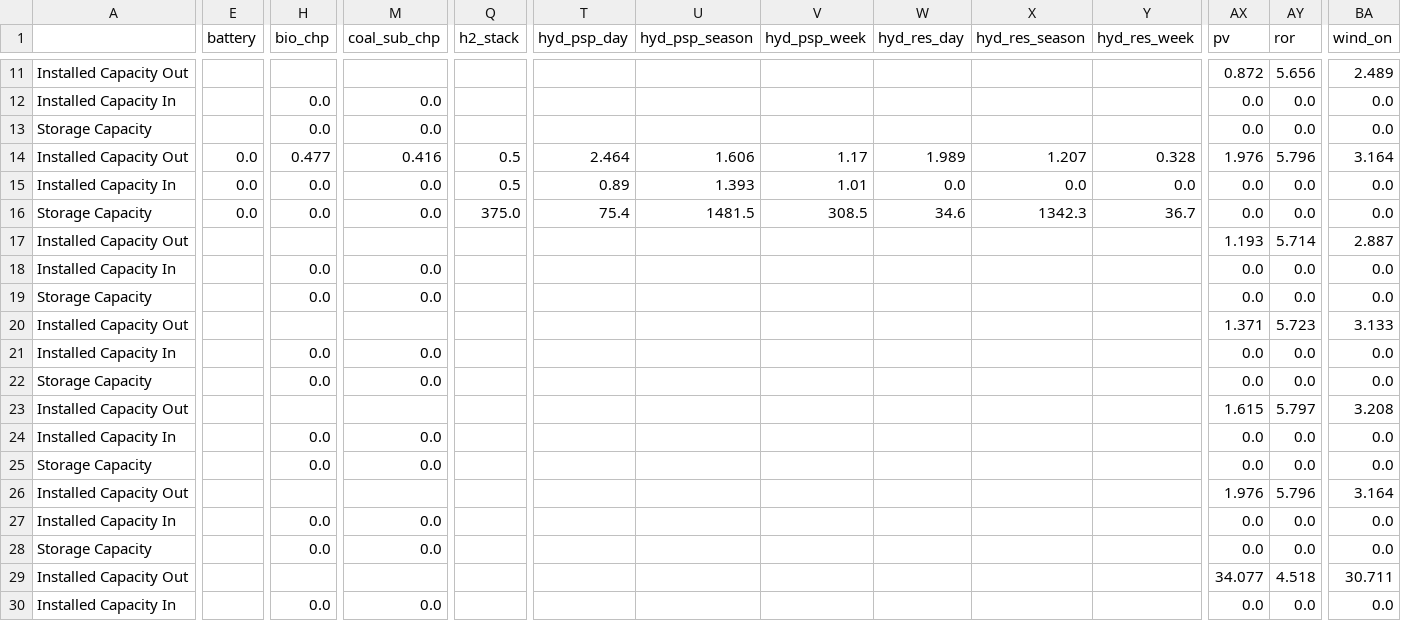
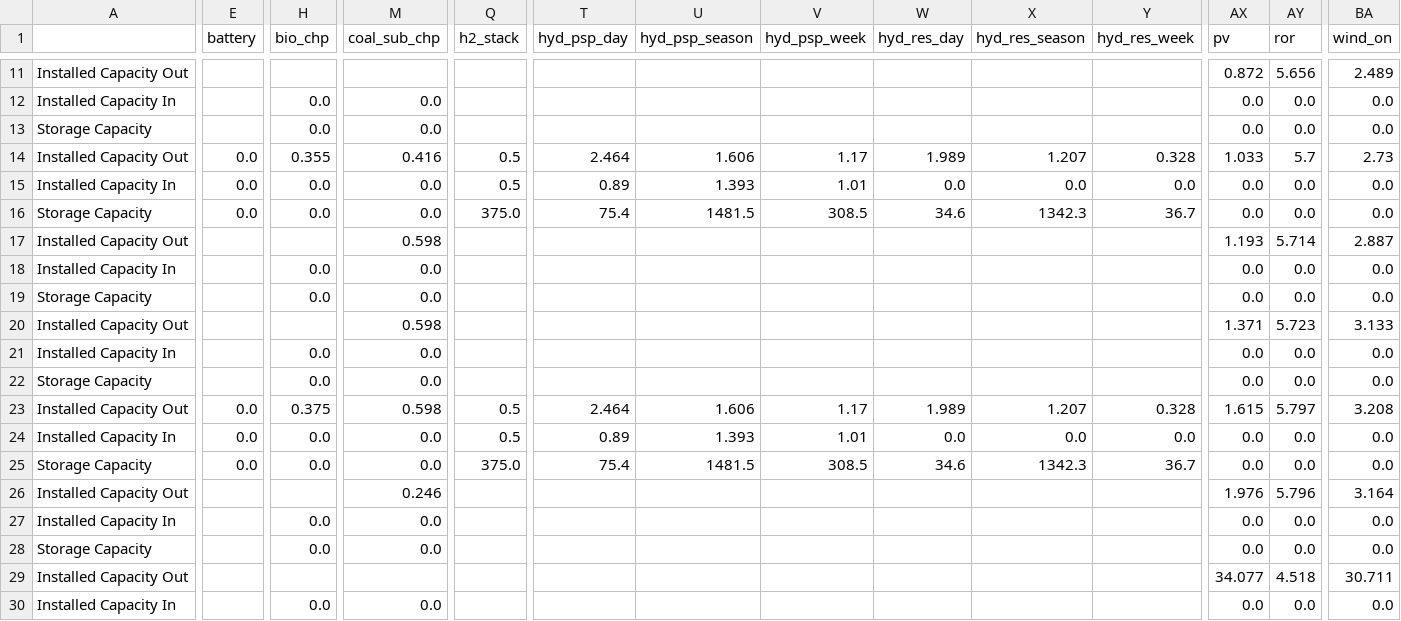
Before and after one commit to sebwehrle/medea-data-atde, a CSV file: data/raw/capacities.csv, drawn as a sheet; only a part is shown, gaps mark what is left out; removed rows and columns are numbered as before the commit, all else as after; rows hold the shown columns only; the diff covers the shown part only; the diff names each change by its address in the sheet, - before the commit and + after, or states it on an @@ line.

Commit message:
update capacities.csv

```diff
--- a/data/raw/capacities.csv
+++ b/data/raw/capacities.csv
-H14 (bio_chp): 0.477
+H14 (bio_chp): 0.355
-AX14 (pv): 1.976
+AX14 (pv): 1.033
-AY14 (ror): 5.796
+AY14 (ror): 5.7
-BA14 (wind_on): 3.164
+BA14 (wind_on): 2.73
-M17 (coal_sub_chp): (empty)
+M17 (coal_sub_chp): 0.598
-M20 (coal_sub_chp): (empty)
+M20 (coal_sub_chp): 0.598
-row 23: Installed Capacity Out |  |  |  |  |  |  |  |  |  |  | 1.615 | 5.797 | 3.208
+row 23: Installed Capacity Out | 0.0 | 0.375 | 0.598 | 0.5 | 2.464 | 1.606 | 1.17 | 1.989 | 1.207 | 0.328 | 1.615 | 5.797 | 3.208
-E24:E25 (battery): (empty)
+E24:E25 (battery): 0.0
-Q24 (h2_stack): (empty)
+Q24 (h2_stack): 0.5
-T24 (hyd_psp_day): (empty)
+T24 (hyd_psp_day): 0.89
-U24 (hyd_psp_season): (empty)
+U24 (hyd_psp_season): 1.393
-V24 (hyd_psp_week): (empty)
+V24 (hyd_psp_week): 1.01
-W24 (hyd_res_day): (empty)
+W24 (hyd_res_day): 0.0
-X24 (hyd_res_season): (empty)
+X24 (hyd_res_season): 0.0
-Y24 (hyd_res_week): (empty)
+Y24 (hyd_res_week): 0.0
-Q25 (h2_stack): (empty)
+Q25 (h2_stack): 375.0
-T25 (hyd_psp_day): (empty)
+T25 (hyd_psp_day): 75.4
-U25 (hyd_psp_season): (empty)
+U25 (hyd_psp_season): 1481.5
-V25 (hyd_psp_week): (empty)
+V25 (hyd_psp_week): 308.5
-W25 (hyd_res_day): (empty)
+W25 (hyd_res_day): 34.6
-X25 (hyd_res_season): (empty)
+X25 (hyd_res_season): 1342.3
-Y25 (hyd_res_week): (empty)
+Y25 (hyd_res_week): 36.7
-M26 (coal_sub_chp): (empty)
+M26 (coal_sub_chp): 0.246
```
Also changed, not shown: 1 added row and 17 edited cells elsewhere in this file.
